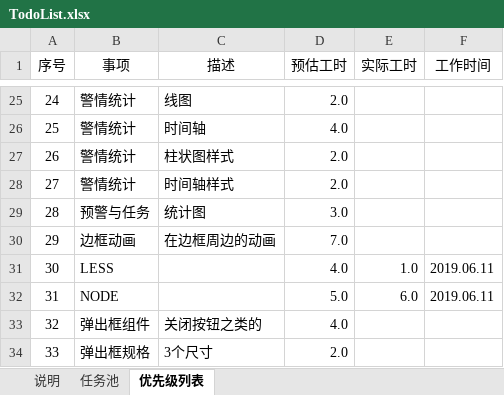
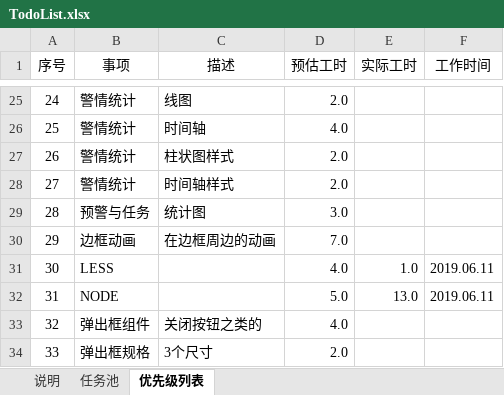
Before and after one commit to FOUNDERCOM/demo-IC-BS-HNA, an Excel workbook: docs/TodoList.xlsx, sheet 优先级列表, drawn as a sheet; only a part is shown, gaps mark what is left out; values as stored, in another font and other column widths than the file's, no borders; conditional formats not drawn; the diff names each change by its address in the sheet, - before the commit and + after, or states it on an @@ line.

```diff
--- a/docs/TodoList.xlsx (sheet 优先级列表)
+++ b/docs/TodoList.xlsx (sheet 优先级列表)
-E32 (实际工时): 6.0
+E32 (实际工时): 13.0
```
Also changed, not shown: 5 other files.
